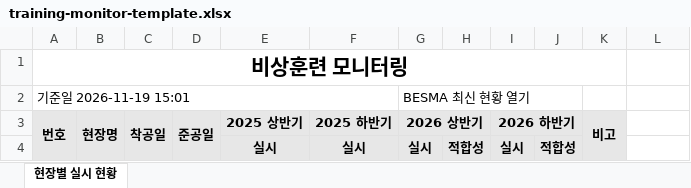
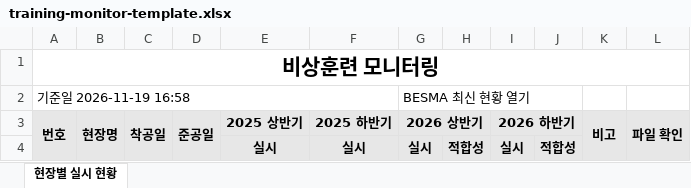
Before and after one commit to dytc798-uvis/besma-rev, an Excel workbook: backend/app/modules/half_year_reviews/assets/training-monitor-template.xlsx, sheet 현장별 실시 현황, drawn as a sheet; values as stored, in another font and other column widths than the file's, no borders; conditional formats not drawn; the diff names each change by its address in the sheet, - before the commit and + after, or states it on an @@ line.

```diff
--- a/backend/app/modules/half_year_reviews/assets/training-monitor-template.xlsx (sheet 현장별 실시 현황)
+++ b/backend/app/modules/half_year_reviews/assets/training-monitor-template.xlsx (sheet 현장별 실시 현황)
-A1:K1 merged
+A1:L1 merged
-A2 (번호): 기준일 2026-11-19 15:01
+A2 (번호): 기준일 2026-11-19 16:58
-L3: (empty)
+L3: 파일 확인
-L3 fill: none
+L3 fill: #E7E7E7
+L3:L4 merged
```
Also changed, not shown: 2 other files.
